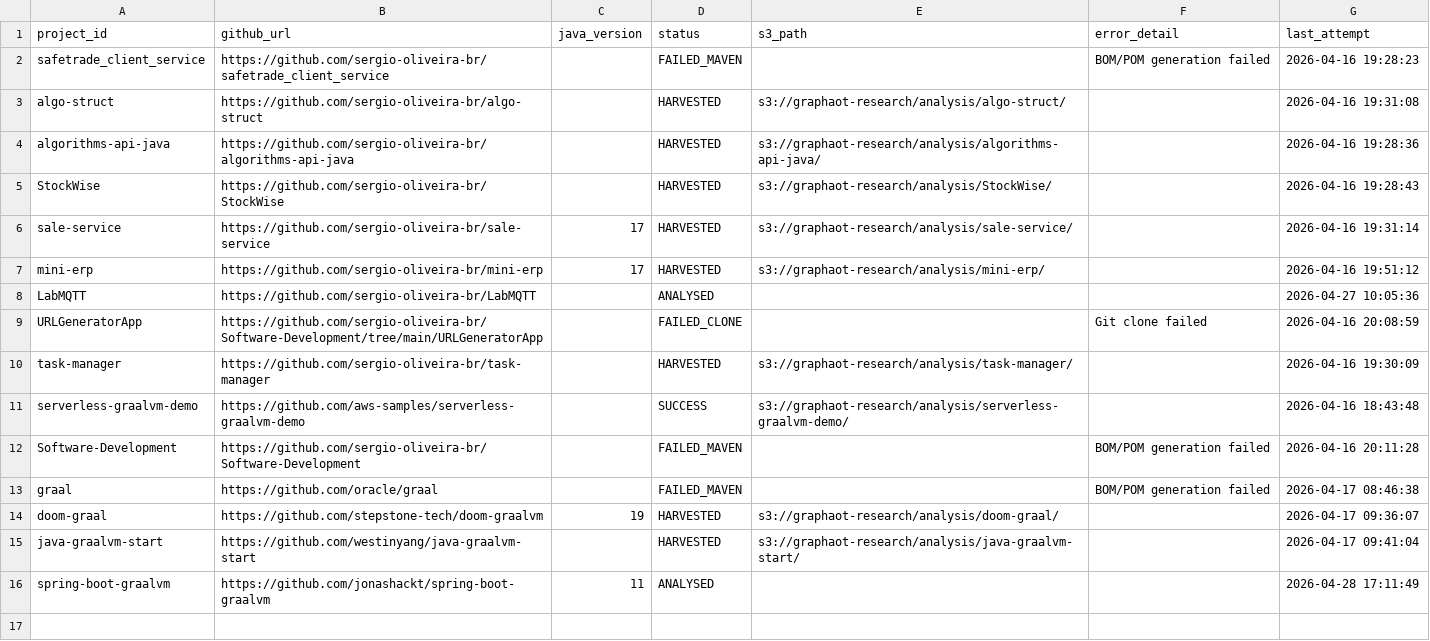
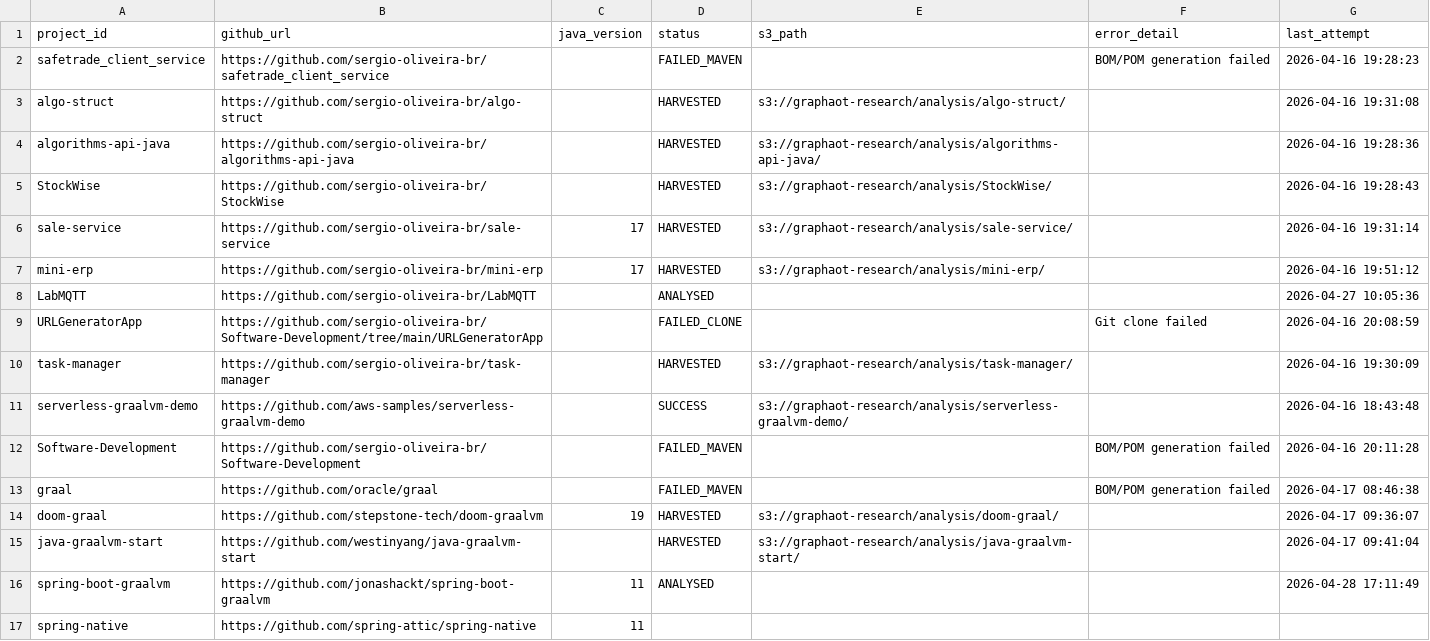
Before and after one commit to sergio-oliveira-br/GraphAOT, a CSV file: src/data/manifest.csv, drawn as a sheet.

Commit message:
Update manifest.csv
act:
-> Project Added
https://github.com/spring-attic/spring-native

```diff
--- a/src/data/manifest.csv
+++ b/src/data/manifest.csv
@@ -16 +16,2 @@ java-graalvm-start,https://github.com/westinyang/java-graalvm-start,,HARVESTED,s
 spring-boot-graalvm,https://github.com/jonashackt/spring-boot-graalvm,11,ANALYSED,,,2026-04-28 17:11:49
+spring-native,https://github.com/spring-attic/spring-native,11,,,,
```
